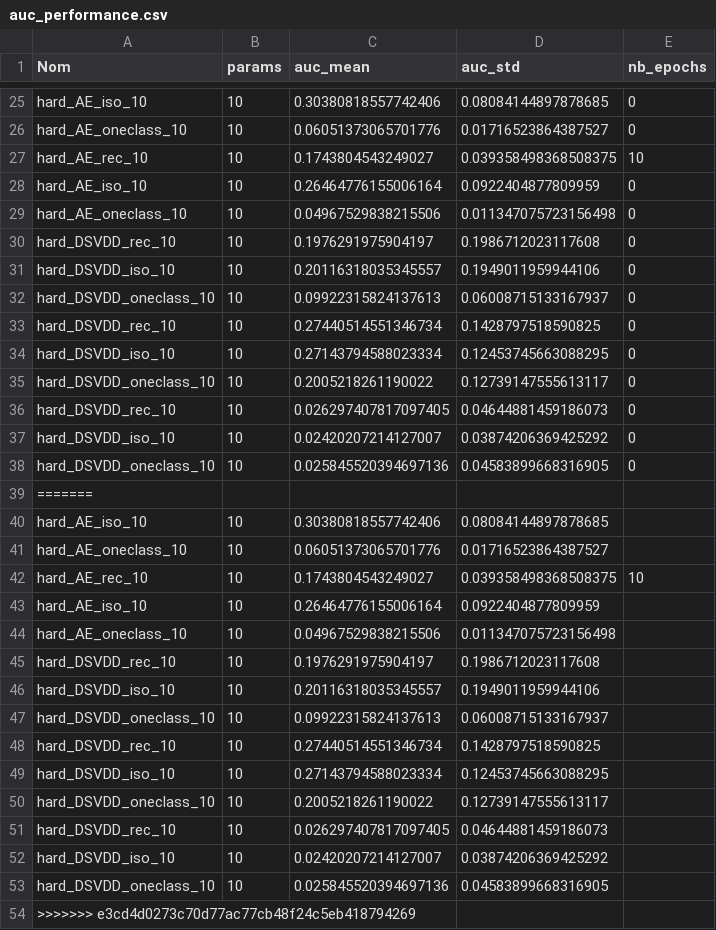
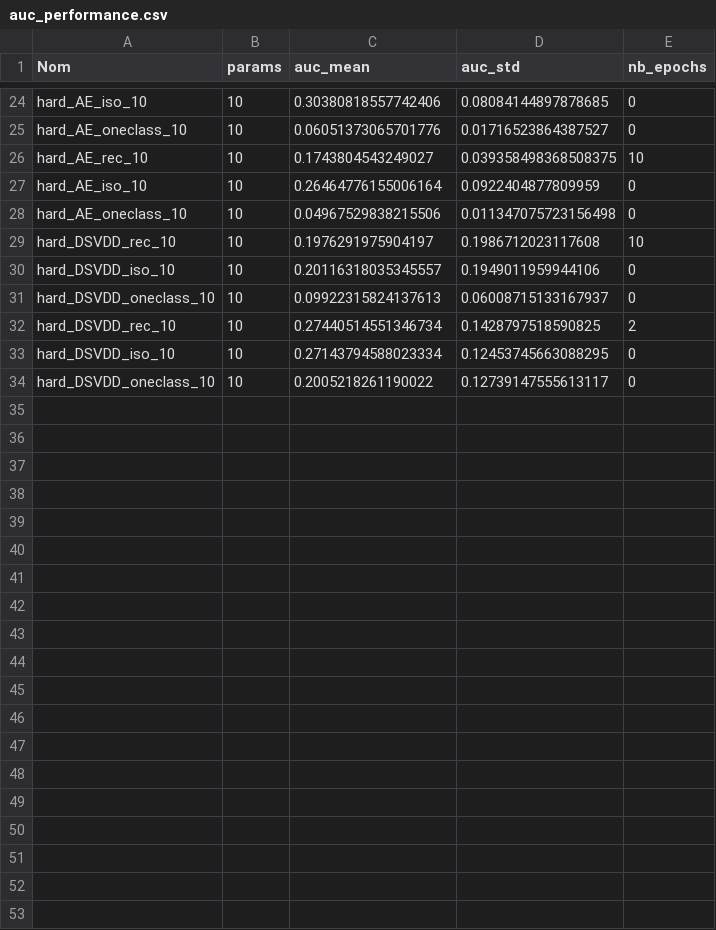
Before and after one commit to Ryosaeba8/Anomaly_detection, a CSV file: Deep_SVDD/results/auc_performance.csv, drawn as a sheet; only a part is shown, gaps mark what is left out; the diff covers the shown part only.

Commit message:
--

```diff
--- a/Deep_SVDD/results/auc_performance.csv
+++ b/Deep_SVDD/results/auc_performance.csv
@@ -29,26 +28,7 @@ hard_AE_iso_10,10,0.26464776155006164,0.0922404877809959,0
 hard_AE_oneclass_10,10,0.04967529838215506,0.011347075723156498,0
-hard_DSVDD_rec_10,10,0.1976291975904197,0.1986712023117608,0
+hard_DSVDD_rec_10,10,0.1976291975904197,0.1986712023117608,10
 hard_DSVDD_iso_10,10,0.20116318035345557,0.1949011959944106,0
 hard_DSVDD_oneclass_10,10,0.09922315824137613,0.06008715133167937,0
-hard_DSVDD_rec_10,10,0.27440514551346734,0.1428797518590825,0
+hard_DSVDD_rec_10,10,0.27440514551346734,0.1428797518590825,2
 hard_DSVDD_iso_10,10,0.27143794588023334,0.12453745663088295,0
 hard_DSVDD_oneclass_10,10,0.2005218261190022,0.12739147555613117,0
-hard_DSVDD_rec_10,10,0.026297407817097405,0.04644881459186073,0
-hard_DSVDD_iso_10,10,0.02420207214127007,0.03874206369425292,0
-hard_DSVDD_oneclass_10,10,0.025845520394697136,0.04583899668316905,0
-=======
-hard_AE_iso_10,10,0.30380818557742406,0.08084144897878685,
-hard_AE_oneclass_10,10,0.06051373065701776,0.01716523864387527
-hard_AE_rec_10,10,0.1743804543249027,0.039358498368508375,10
-hard_AE_iso_10,10,0.26464776155006164,0.0922404877809959
-hard_AE_oneclass_10,10,0.04967529838215506,0.011347075723156498
-hard_DSVDD_rec_10,10,0.1976291975904197,0.1986712023117608
-hard_DSVDD_iso_10,10,0.20116318035345557,0.1949011959944106
-hard_DSVDD_oneclass_10,10,0.09922315824137613,0.06008715133167937
-hard_DSVDD_rec_10,10,0.27440514551346734,0.1428797518590825
-hard_DSVDD_iso_10,10,0.27143794588023334,0.12453745663088295
-hard_DSVDD_oneclass_10,10,0.2005218261190022,0.12739147555613117
-hard_DSVDD_rec_10,10,0.026297407817097405,0.04644881459186073
-hard_DSVDD_iso_10,10,0.02420207214127007,0.03874206369425292
-hard_DSVDD_oneclass_10,10,0.025845520394697136,0.04583899668316905
->>>>>>> e3cd4d0273c70d77ac77cb48f24c5eb418794269
```
Also changed, not shown: 1 removed row elsewhere in this file.
